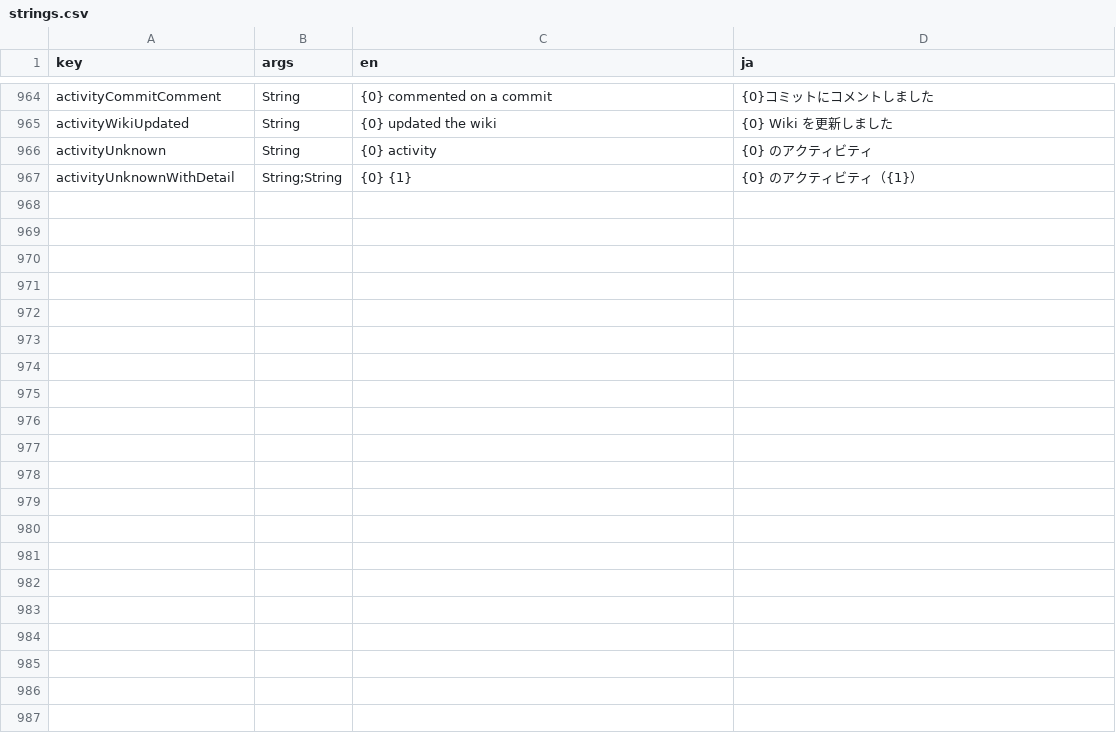
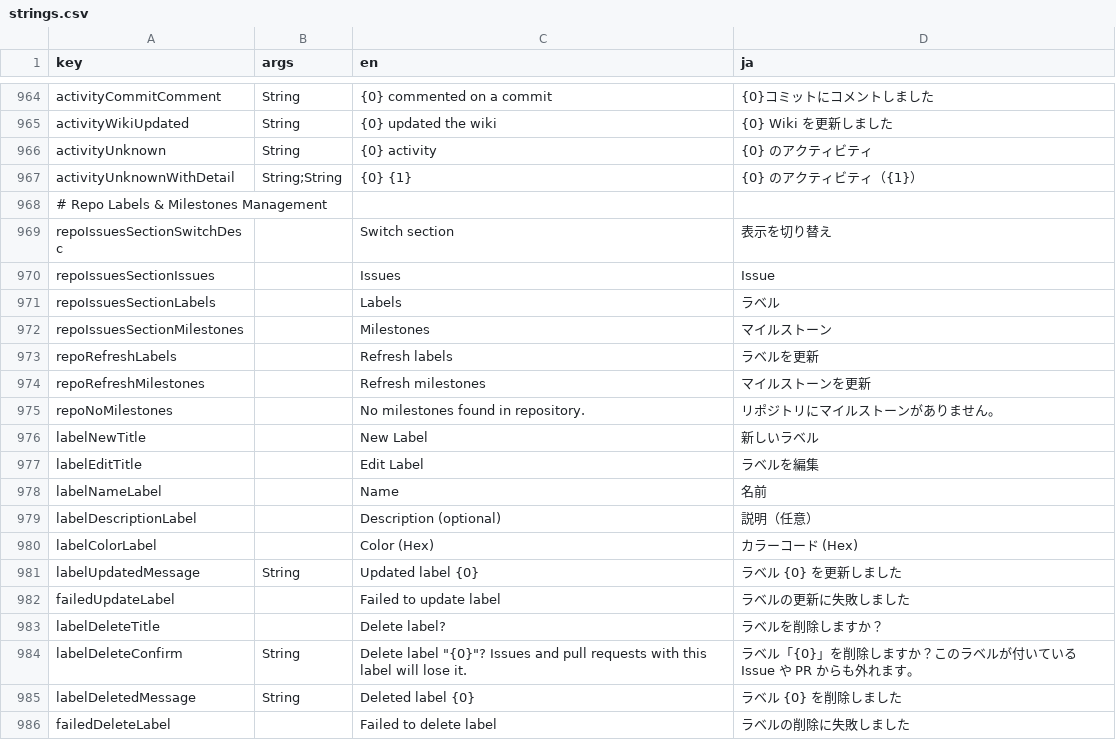
Before and after one commit to choko510/github-mobile-maxxing, a CSV file: core/ui/i18n/strings.csv, drawn as a sheet; only a part is shown, gaps mark what is left out; the diff covers the shown part only.

Commit message:
feat(issues): add repository label edit/delete and milestone management (#36, #37) (#59)
Co-authored-by: neutron42-jp <ekusos22@gmail.com>

```diff
--- a/core/ui/i18n/strings.csv
+++ b/core/ui/i18n/strings.csv
@@ -971 +971,20 @@ activityUnknown,String,{0} activity,{0} のアクティビティ
 activityUnknownWithDetail,String;String,{0} {1},{0} のアクティビティ（{1}）
+# Repo Labels & Milestones Management
+repoIssuesSectionSwitchDesc,,Switch section,表示を切り替え
+repoIssuesSectionIssues,,Issues,Issue
+repoIssuesSectionLabels,,Labels,ラベル
+repoIssuesSectionMilestones,,Milestones,マイルストーン
+repoRefreshLabels,,Refresh labels,ラベルを更新
+repoRefreshMilestones,,Refresh milestones,マイルストーンを更新
+repoNoMilestones,,No milestones found in repository.,リポジトリにマイルストーンがありません。
+labelNewTitle,,New Label,新しいラベル
+labelEditTitle,,Edit Label,ラベルを編集
+labelNameLabel,,Name,名前
+labelDescriptionLabel,,Description (optional),説明（任意）
+labelColorLabel,,Color (Hex),カラーコード (Hex)
+labelUpdatedMessage,String,Updated label {0},ラベル {0} を更新しました
+failedUpdateLabel,,Failed to update label,ラベルの更新に失敗しました
+labelDeleteTitle,,Delete label?,ラベルを削除しますか？
+labelDeleteConfirm,String,"Delete label ""{0}""? Issues and pull requests with this label will lose it.",ラベル「{0}」を削除しますか？このラベルが付いている Issue や PR からも外れます。
+labelDeletedMessage,String,Deleted label {0},ラベル {0} を削除しました
+failedDeleteLabel,,Failed to delete label,ラベルの削除に失敗しました
```
Also changed, not shown: 21 added rows elsewhere in this file, 10 other files.
